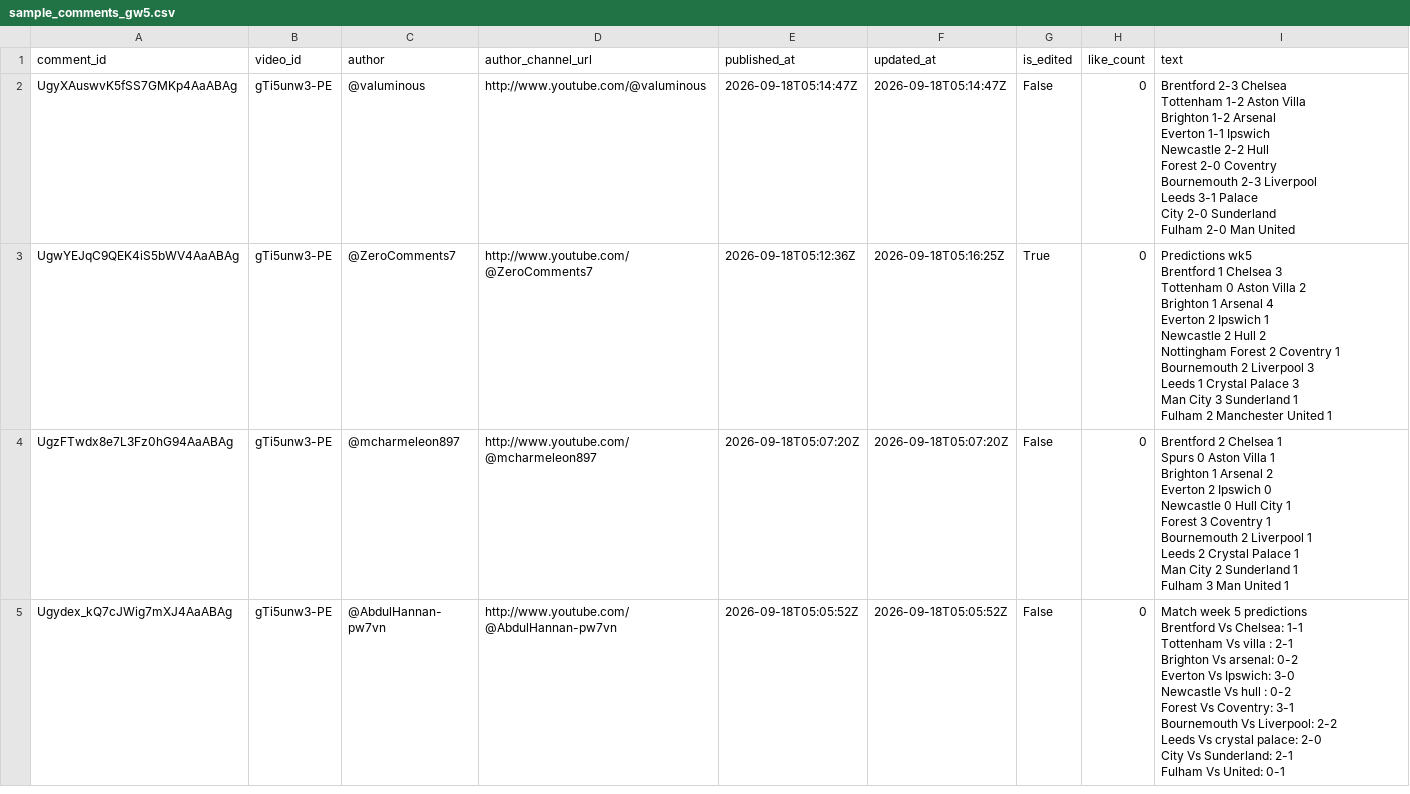
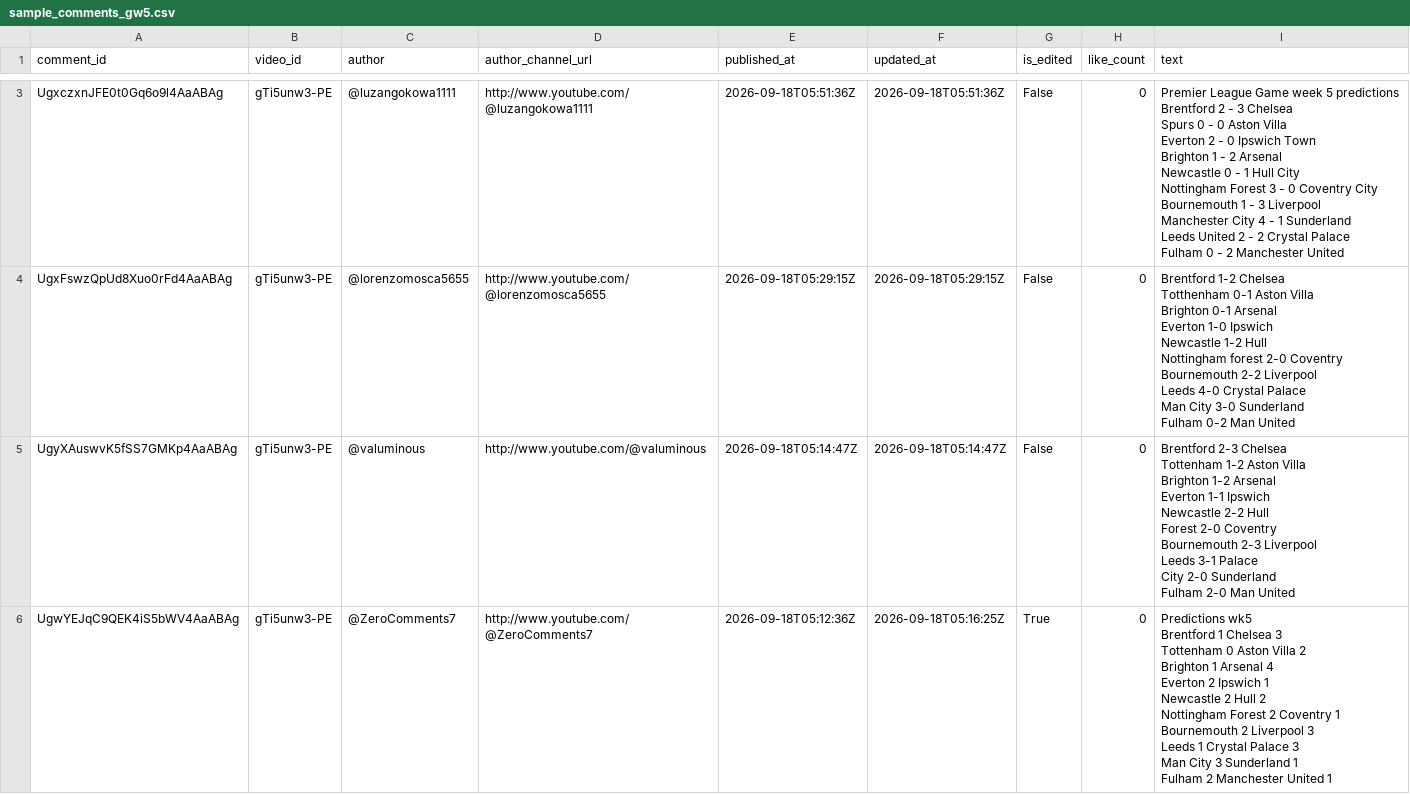
Before and after one commit to AviBomb/premier-league-predictions-tracker, a CSV file: data/sample_comments_gw5.csv, drawn as a sheet; only a part is shown, gaps mark what is left out; the shorter side is filled out with more unchanged rows; ↵ is a line break in a cell; the diff covers the shown part only; the diff names each change by its address in the sheet, - before the commit and + after, or states it on an @@ line.

```diff
--- a/data/sample_comments_gw5.csv
+++ b/data/sample_comments_gw5.csv
+row 3: UgxczxnJFE0t0Gq6o9l4AaABAg | gTi5unw3-PE | @luzangokowa1111 | http://www.youtube.com/@luzangokowa1111 | 2026-09-18T05:51:36Z | 2026-09-18T05:51:36Z | False | 0 | Premier League Game week 5 predictions ↵ Brentford 2 - 3 Chelsea ↵ Spurs 0 - 0 Aston Villa ↵ Everton 2 - 0 Ipswich Town ↵ Brighton 1 - 2 Arsenal ↵ Newcastle 0 - 1 Hull City ↵ Nottingham Forest 3 - 0 Coventry City ↵ Bournemouth 1 - 3 Liverpool ↵ Manchester City 4 - 1 Sunderland ↵ Leeds United 2 - 2 Crystal Palace ↵ Fulham 0 - 2 Manchester United
+row 4: UgxFswzQpUd8Xuo0rFd4AaABAg | gTi5unw3-PE | @lorenzomosca5655 | http://www.youtube.com/@lorenzomosca5655 | 2026-09-18T05:29:15Z | 2026-09-18T05:29:15Z | False | 0 | Brentford 1-2 Chelsea ↵ Totthenham 0-1 Aston Villa ↵ Brighton 0-1 Arsenal ↵ Everton 1-0 Ipswich ↵ Newcastle 1-2 Hull ↵ Nottingham forest 2-0 Coventry ↵ Bournemouth 2-2 Liverpool ↵ Leeds 4-0 Crystal Palace ↵ Man City 3-0 Sunderland ↵ Fulham 0-2 Man United
```
Also changed, not shown: 1 added row and 3 edited cells elsewhere in this file, exports/Cumulative_Leaderboard.csv, exports/GW4_Parsed_Predictions.csv, 7 other files.
